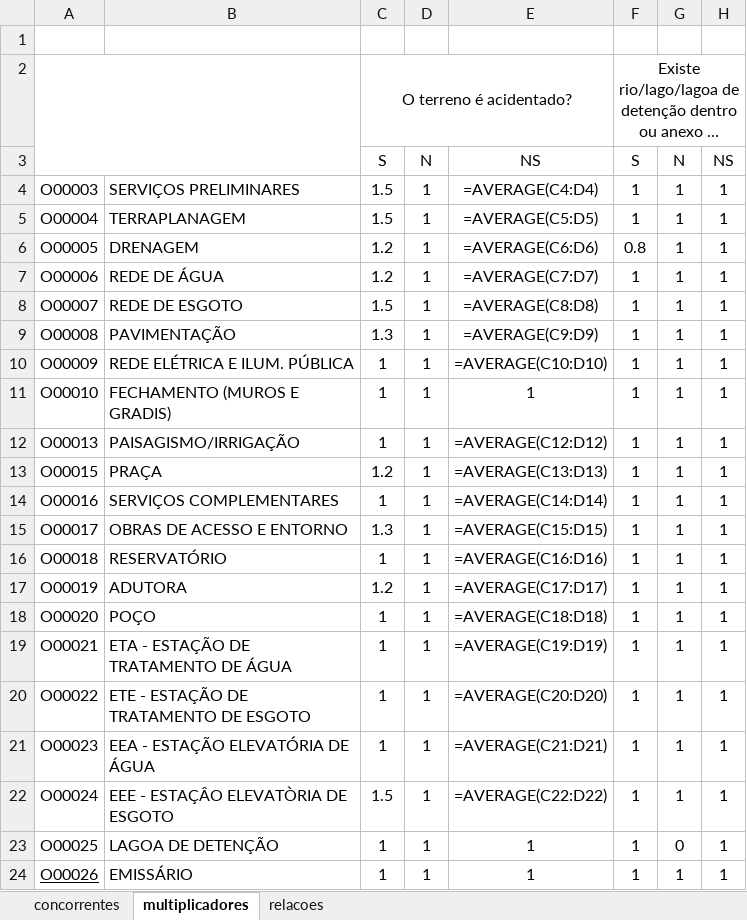
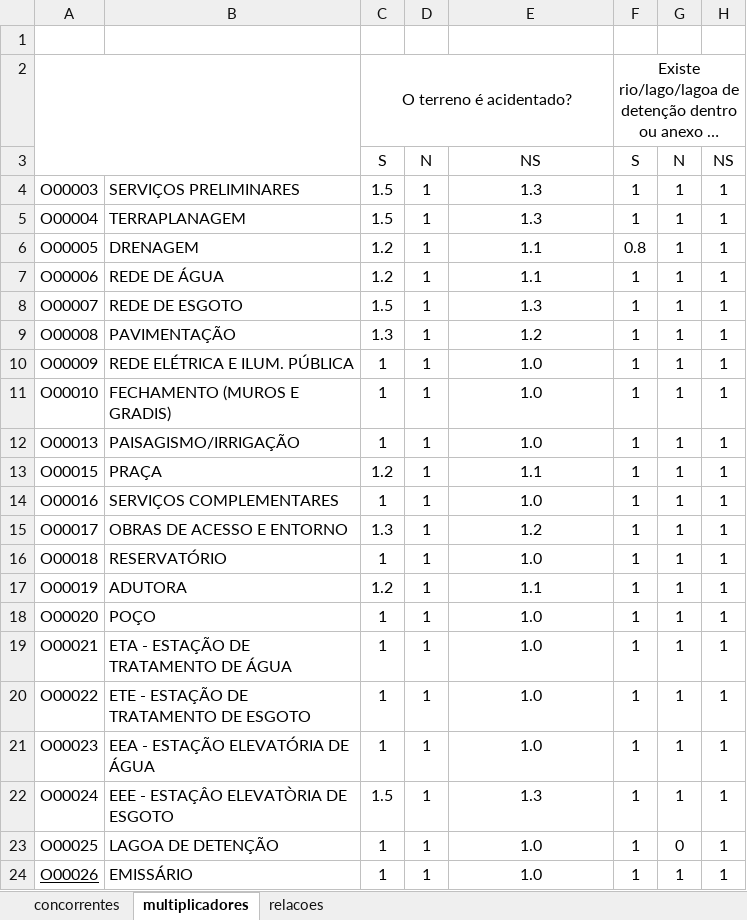
Before and after one commit to sep1ol/app-orcamento, an Excel workbook: custo_concorrentes.xlsx, sheet multiplicadores, drawn as a sheet; only a part is shown; long unchanged cells end in …; values as stored, in another font and other column widths than the file's, no borders; formulas without a stored value are shown as written; conditional formats not drawn; the diff names each change by its address in the sheet, - before the commit and + after, or states it on an @@ line.

```diff
--- a/custo_concorrentes.xlsx (sheet multiplicadores)
+++ b/custo_concorrentes.xlsx (sheet multiplicadores)
-E4: =AVERAGE(C4:D4)
+E4: 1.3
-E5: =AVERAGE(C5:D5)
+E5: 1.3
-E6: =AVERAGE(C6:D6)
+E6: 1.1
-E7: =AVERAGE(C7:D7)
+E7: 1.1
-E8: =AVERAGE(C8:D8)
+E8: 1.3
-E9: =AVERAGE(C9:D9)
+E9: 1.2
-E10: =AVERAGE(C10:D10)
+E10: 1.0
-E11: 1
+E11: 1.0
-E12: =AVERAGE(C12:D12)
+E12: 1.0
-E13: =AVERAGE(C13:D13)
+E13: 1.1
-E14: =AVERAGE(C14:D14)
+E14: 1.0
-E15: =AVERAGE(C15:D15)
+E15: 1.2
-E16: =AVERAGE(C16:D16)
+E16: 1.0
-E17: =AVERAGE(C17:D17)
+E17: 1.1
-E18: =AVERAGE(C18:D18)
+E18: 1.0
-E19: =AVERAGE(C19:D19)
+E19: 1.0
-E20: =AVERAGE(C20:D20)
+E20: 1.0
-E21: =AVERAGE(C21:D21)
+E21: 1.0
-E22: =AVERAGE(C22:D22)
+E22: 1.3
-E23:E24: 1
+E23:E24: 1.0
```
Also changed, not shown: sheet concorrentes, 9 other files.
